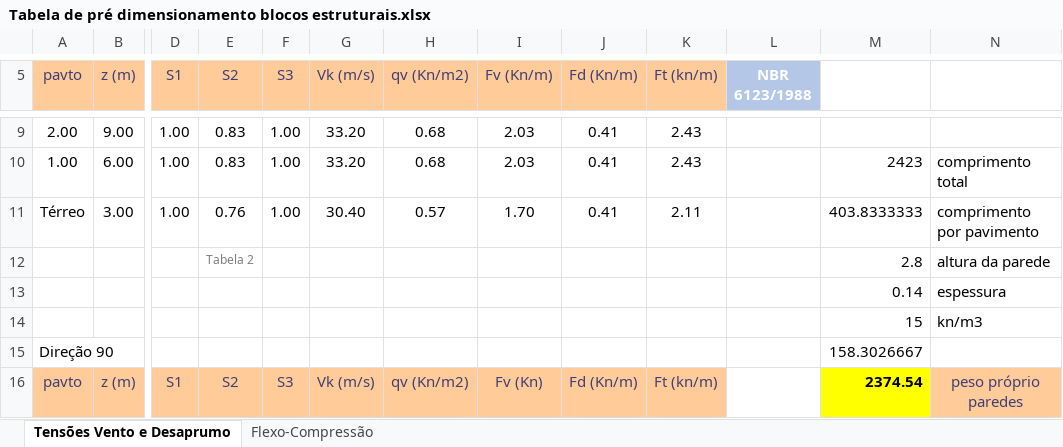
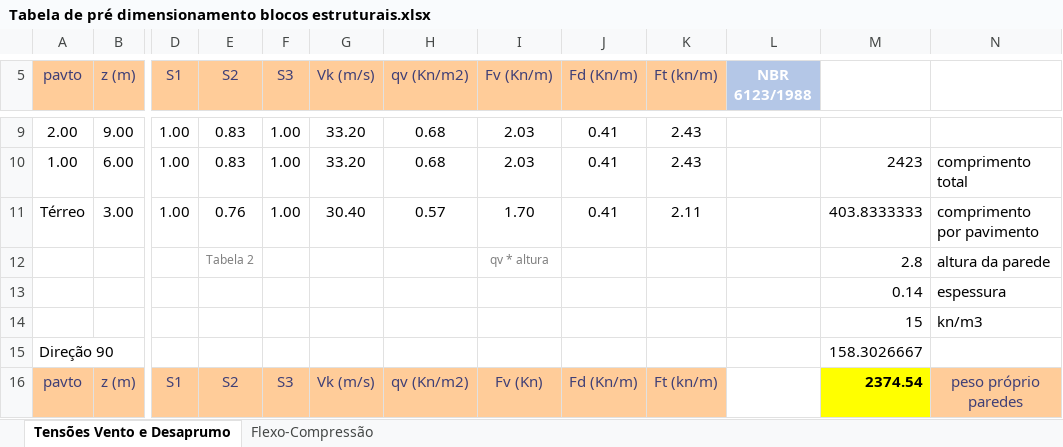
Before and after one commit to renatogcruz/BIM-Modeling, an Excel workbook: revit_alvenaria_estrutural/Tabela de pré dimensionamento blocos estruturais.xlsx, sheet Tensões Vento e Desaprumo, drawn as a sheet; only a part is shown, gaps mark what is left out; values as stored, in another font and other column widths than the file's, no borders; the diff names each change by its address in the sheet, - before the commit and + after, or states it on an @@ line.

Commit message:
alvenaria estrutural - cargas horizontais de vento - parte 3

```diff
--- a/revit_alvenaria_estrutural/Tabela de pré dimensionamento blocos estruturais.xlsx (sheet Tensões Vento e Desaprumo)
+++ b/revit_alvenaria_estrutural/Tabela de pré dimensionamento blocos estruturais.xlsx (sheet Tensões Vento e Desaprumo)
-I12 (Fv (Kn/m)): (empty)
+I12 (Fv (Kn/m)): qv * altura
```
Also changed, not shown: 3 other files.
